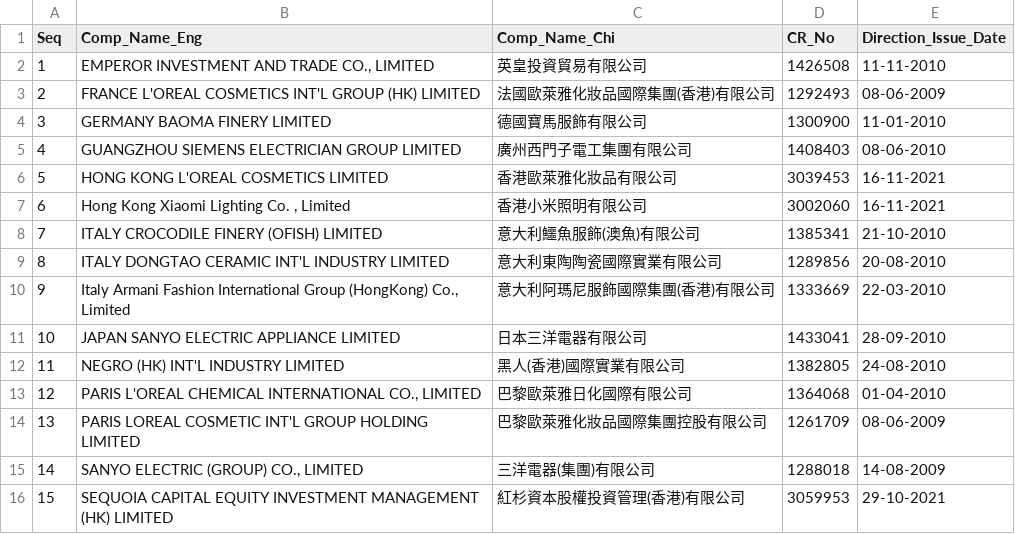
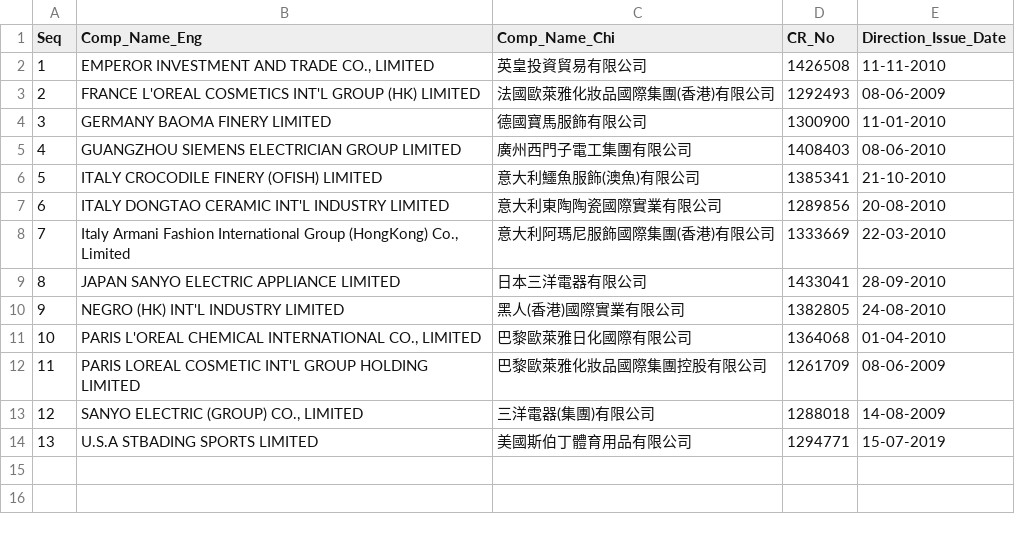
Before and after one commit to gfrmin/crhkextracsvs, a CSV file: stat_name.csv, drawn as a sheet; removed rows and columns are numbered as before the commit, all else as after; the diff names each change by its address in the sheet, - before the commit and + after, or states it on an @@ line.

```diff
--- a/stat_name.csv
+++ b/stat_name.csv
-row 6: 5 | HONG KONG L'OREAL COSMETICS LIMITED | 香港歐萊雅化妝品有限公司 | 3039453 | 16-11-2021
-row 7: 6 | Hong Kong Xiaomi Lighting Co. , Limited | 香港小米照明有限公司 | 3002060 | 16-11-2021
@@ column A (Seq) renumbered between rows 6 and 13 @@
-row 16: 15 | SEQUOIA CAPITAL EQUITY INVESTMENT MANAGEMENT (HK) LIMITED | 紅杉資本股權投資管理(香港)有限公司 | 3059953 | 29-10-2021
+row 14: 13 | U.S.A STBADING SPORTS LIMITED | 美國斯伯丁體育用品有限公司 | 1294771 | 15-07-2019
```
Also changed, not shown: ml_licensees.csv, ml_list1.csv, 3 other files.
